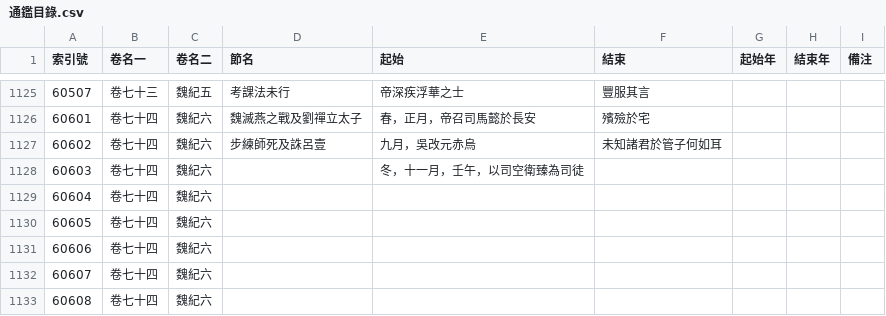
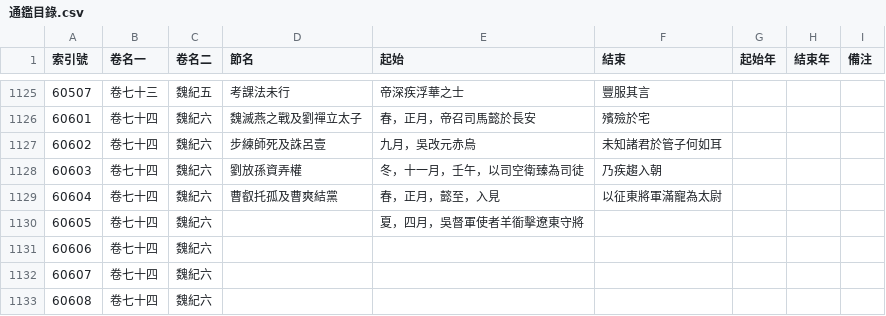
Before and after one commit to gintian/zizhitongjian, a CSV file: 1_主要數據/通鑑目錄.csv, drawn as a sheet; only a part is shown, gaps mark what is left out.

```diff
--- a/1_主要數據/通鑑目錄.csv
+++ b/1_主要數據/通鑑目錄.csv
@@ -1127,5 +1127,5 @@
 60602,卷七十四,魏紀六,步練師死及誅呂壹,九月，吳改元赤烏,未知諸君於管子何如耳,,,
-60603,卷七十四,魏紀六,,冬，十一月，壬午，以司空衛臻為司徒,,,,
-60604,卷七十四,魏紀六,,,,,,
-60605,卷七十四,魏紀六,,,,,,
+60603,卷七十四,魏紀六,劉放孫資弄權,冬，十一月，壬午，以司空衛臻為司徒,乃疾趨入朝,,,
+60604,卷七十四,魏紀六,曹叡托孤及曹爽結黨,春，正月，懿至，入見,以征東將軍滿寵為太尉,,,
+60605,卷七十四,魏紀六,,夏，四月，吳督軍使者羊衜擊遼東守將,,,,
 60606,卷七十四,魏紀六,,,,,,
```
Also changed, not shown: 1_主要數據/人物總表.csv, 1_主要數據/政權年代表/魏晉南北朝.csv, 5 other files.
